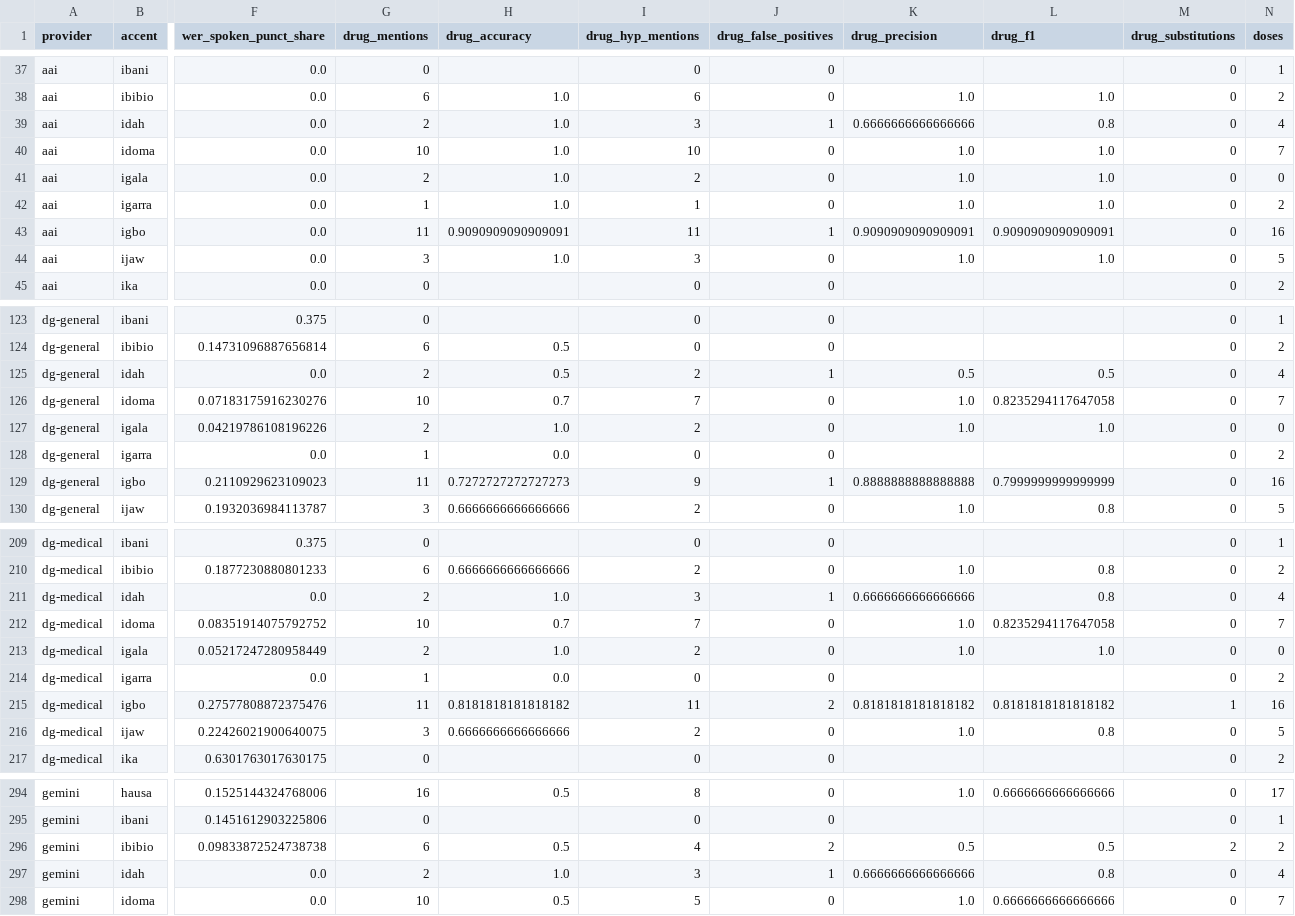
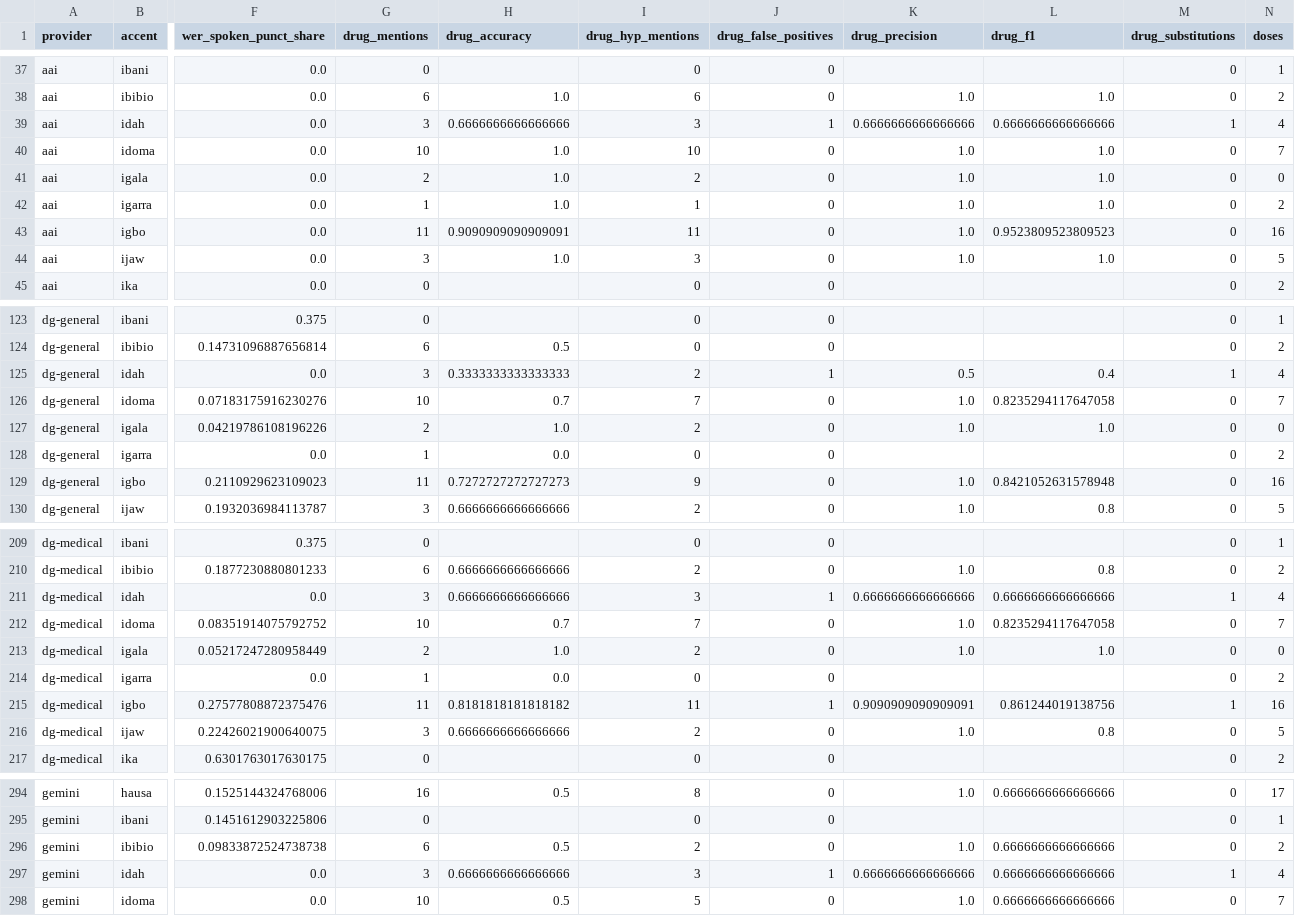
Before and after one commit to suwaidakhan/ScribeCheck, a CSV file: results/by_accent.csv, drawn as a sheet; only a part is shown, gaps mark what is left out; the diff covers the shown part only; the diff names each change by its address in the sheet, - before the commit and + after, or states it on an @@ line.

```diff
--- a/results/by_accent.csv
+++ b/results/by_accent.csv
-G39 (drug_mentions): 2
+G39 (drug_mentions): 3
-H39 (drug_accuracy): 1.0
+H39 (drug_accuracy): 0.6666666666666666
-L39 (drug_f1): 0.8
+L39 (drug_f1): 0.6666666666666666
-M39 (drug_substitutions): 0
+M39 (drug_substitutions): 1
-J43 (drug_false_positives): 1
+J43 (drug_false_positives): 0
-K43 (drug_precision): 0.9090909090909091
+K43 (drug_precision): 1.0
-L43 (drug_f1): 0.9090909090909091
+L43 (drug_f1): 0.9523809523809523
-G125 (drug_mentions): 2
+G125 (drug_mentions): 3
-H125 (drug_accuracy): 0.5
+H125 (drug_accuracy): 0.3333333333333333
-L125 (drug_f1): 0.5
+L125 (drug_f1): 0.4
-M125 (drug_substitutions): 0
+M125 (drug_substitutions): 1
-J129 (drug_false_positives): 1
+J129 (drug_false_positives): 0
-K129 (drug_precision): 0.8888888888888888
+K129 (drug_precision): 1.0
-L129 (drug_f1): 0.7999999999999999
+L129 (drug_f1): 0.8421052631578948
-G211 (drug_mentions): 2
+G211 (drug_mentions): 3
-H211 (drug_accuracy): 1.0
+H211 (drug_accuracy): 0.6666666666666666
-L211 (drug_f1): 0.8
+L211 (drug_f1): 0.6666666666666666
-M211 (drug_substitutions): 0
+M211 (drug_substitutions): 1
-J215 (drug_false_positives): 2
+J215 (drug_false_positives): 1
-K215 (drug_precision): 0.8181818181818182
+K215 (drug_precision): 0.9090909090909091
-L215 (drug_f1): 0.8181818181818182
+L215 (drug_f1): 0.861244019138756
-I296 (drug_hyp_mentions): 4
+I296 (drug_hyp_mentions): 2
-J296 (drug_false_positives): 2
+J296 (drug_false_positives): 0
-K296 (drug_precision): 0.5
+K296 (drug_precision): 1.0
-L296 (drug_f1): 0.5
+L296 (drug_f1): 0.6666666666666666
-M296 (drug_substitutions): 2
+M296 (drug_substitutions): 0
-G297 (drug_mentions): 2
+G297 (drug_mentions): 3
-H297 (drug_accuracy): 1.0
+H297 (drug_accuracy): 0.6666666666666666
-L297 (drug_f1): 0.8
+L297 (drug_f1): 0.6666666666666666
-M297 (drug_substitutions): 0
+M297 (drug_substitutions): 1
```
Also changed, not shown: 51 edited cells elsewhere in this file, results/all_findings.csv, results/by_domain.csv, 16 other files.
